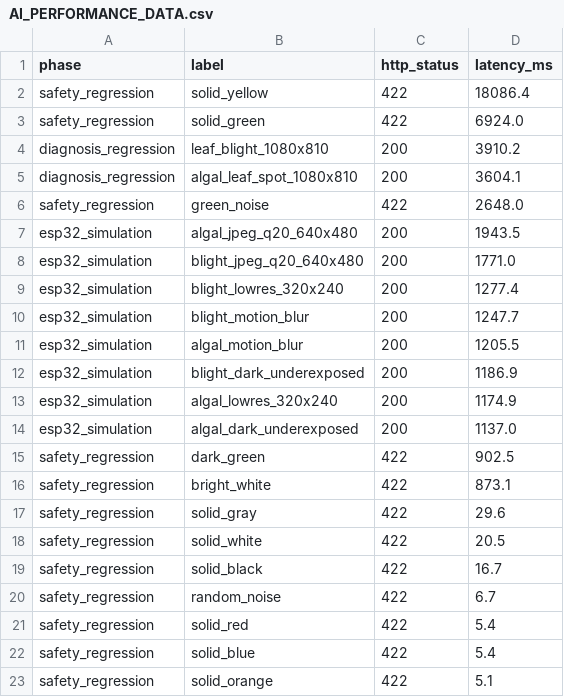
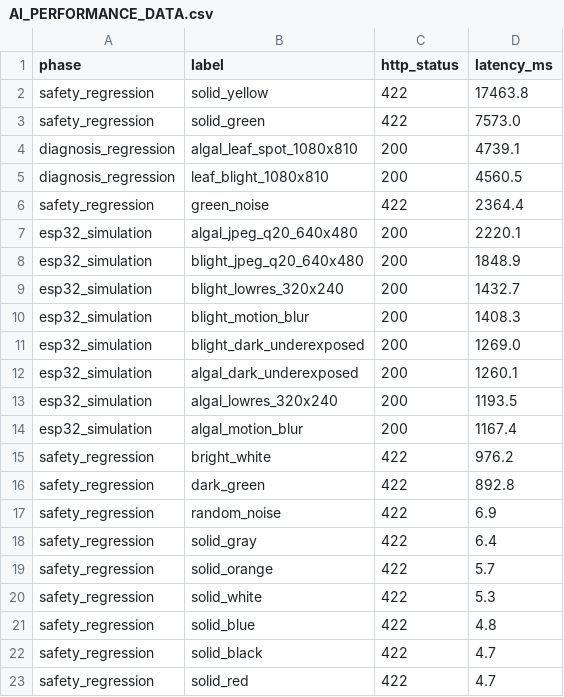
Before and after one commit to kltn2627/DurianCare-IoT-Backend, a CSV file: artifacts/AI_PERFORMANCE_DATA.csv, drawn as a sheet.

```diff
--- a/artifacts/AI_PERFORMANCE_DATA.csv
+++ b/artifacts/AI_PERFORMANCE_DATA.csv
@@ -1,23 +1,23 @@
 phase,label,http_status,latency_ms
-safety_regression,solid_yellow,422,18086.4
-safety_regression,solid_green,422,6924.0
-diagnosis_regression,leaf_blight_1080x810,200,3910.2
-diagnosis_regression,algal_leaf_spot_1080x810,200,3604.1
-safety_regression,green_noise,422,2648.0
-esp32_simulation,algal_jpeg_q20_640x480,200,1943.5
-esp32_simulation,blight_jpeg_q20_640x480,200,1771.0
-esp32_simulation,blight_lowres_320x240,200,1277.4
-esp32_simulation,blight_motion_blur,200,1247.7
-esp32_simulation,algal_motion_blur,200,1205.5
-esp32_simulation,blight_dark_underexposed,200,1186.9
-esp32_simulation,algal_lowres_320x240,200,1174.9
-esp32_simulation,algal_dark_underexposed,200,1137.0
-safety_regression,dark_green,422,902.5
-safety_regression,bright_white,422,873.1
-safety_regression,solid_gray,422,29.6
-safety_regression,solid_white,422,20.5
-safety_regression,solid_black,422,16.7
-safety_regression,random_noise,422,6.7
-safety_regression,solid_red,422,5.4
-safety_regression,solid_blue,422,5.4
-safety_regression,solid_orange,422,5.1
+safety_regression,solid_yellow,422,17463.8
+safety_regression,solid_green,422,7573.0
+diagnosis_regression,algal_leaf_spot_1080x810,200,4739.1
+diagnosis_regression,leaf_blight_1080x810,200,4560.5
+safety_regression,green_noise,422,2364.4
+esp32_simulation,algal_jpeg_q20_640x480,200,2220.1
+esp32_simulation,blight_jpeg_q20_640x480,200,1848.9
+esp32_simulation,blight_lowres_320x240,200,1432.7
+esp32_simulation,blight_motion_blur,200,1408.3
+esp32_simulation,blight_dark_underexposed,200,1269.0
+esp32_simulation,algal_dark_underexposed,200,1260.1
+esp32_simulation,algal_lowres_320x240,200,1193.5
+esp32_simulation,algal_motion_blur,200,1167.4
+safety_regression,bright_white,422,976.2
+safety_regression,dark_green,422,892.8
+safety_regression,random_noise,422,6.9
+safety_regression,solid_gray,422,6.4
+safety_regression,solid_orange,422,5.7
+safety_regression,solid_white,422,5.3
+safety_regression,solid_blue,422,4.8
+safety_regression,solid_black,422,4.7
+safety_regression,solid_red,422,4.7
```
Also changed, not shown: artifacts/AI_DIAGNOSIS_REGRESSION.csv, artifacts/AI_SAFETY_REGRESSION.csv, 25 other files.
